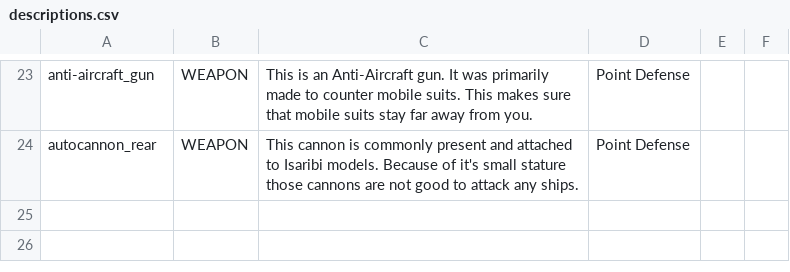
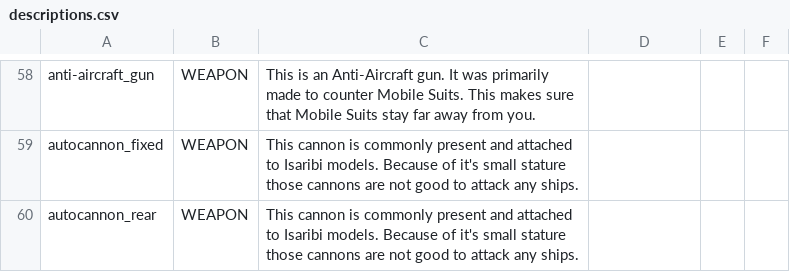
Before and after one commit to Laroustine/mod-starsector-ibo-faction, a CSV file: data/strings/descriptions.csv, drawn as a sheet; only a part is shown, gaps mark what is left out; addresses are those after the commit; the diff covers the shown part only; the diff names each change by its address in the sheet, - before the commit and + after, or states it on an @@ line.

Commit message:
[UPD] Daisleif Update & Other stuff
Dainsleif is better.
Weapons have descriptions.

```diff
--- a/data/strings/descriptions.csv
+++ b/data/strings/descriptions.csv
-C58: …to counter mobile suits. This makes sure that mobile suits stay far…
+C58: …to counter Mobile Suits. This makes sure that Mobile Suits stay far…
-D58: Point Defense
+D58: (empty)
+row 59: autocannon_fixed | WEAPON | This cannon is commonly present and attached to Isaribi models. Because of it's small stature those cannons are not good to attack any ships.
-D60: Point Defense
+D60: (empty)
```
Also changed, not shown: 35 added rows and 1 edited cell elsewhere in this file, data/weapons/weapon_data.csv, 12 other files.
